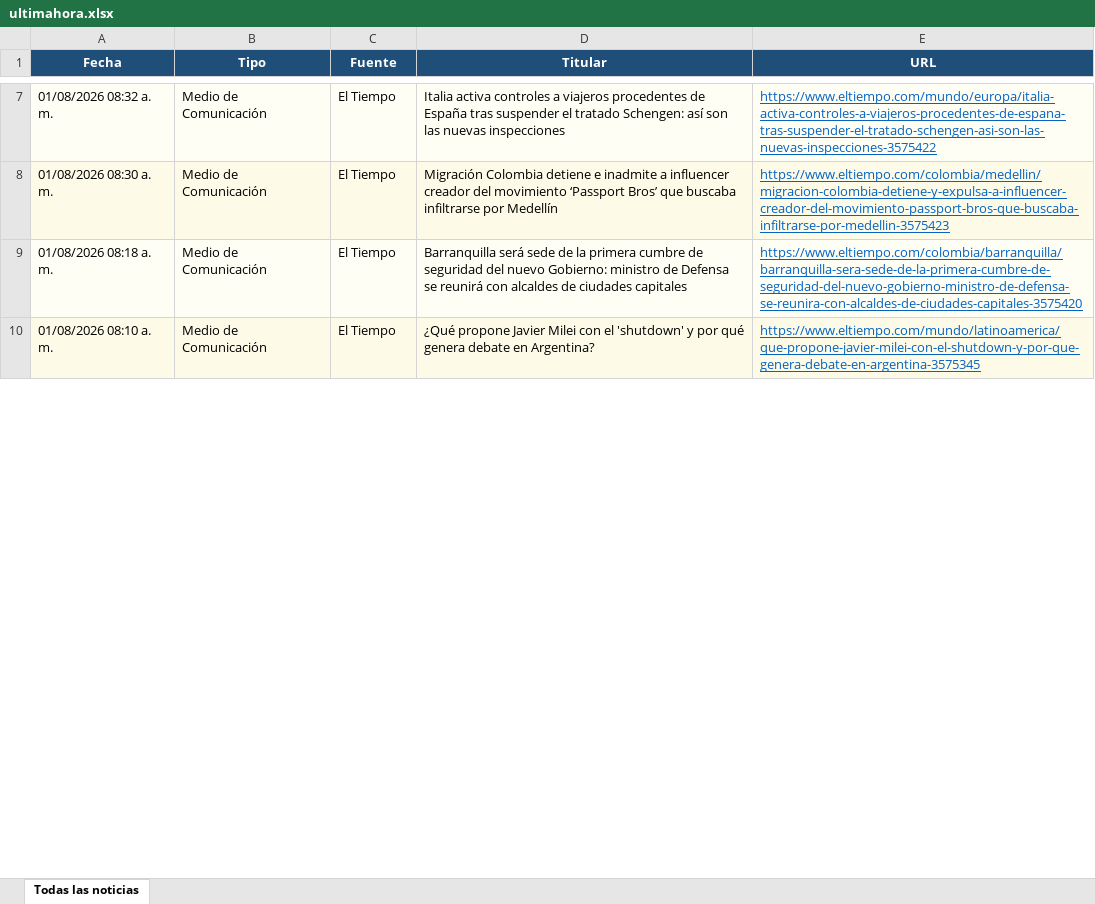
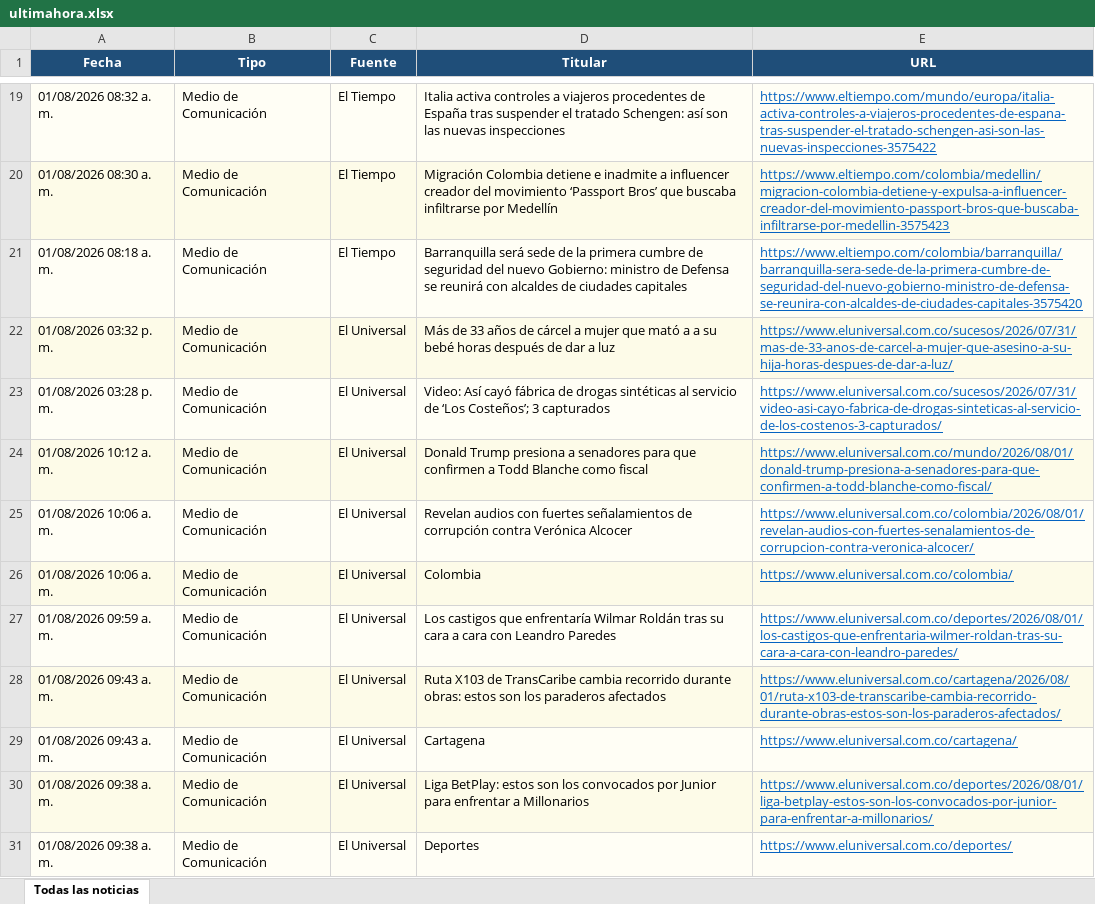
Before and after one commit to kevin961312/UltimaHora, an Excel workbook: docs/ultimahora.xlsx, sheet Todas las noticias, drawn as a sheet; only a part is shown, gaps mark what is left out; values as stored, in another font and other column widths than the file's, no borders; addresses are those after the commit; the diff covers the shown part only; the diff names each change by its address in the sheet, - before the commit and + after, or states it on an @@ line.

```diff
--- a/docs/ultimahora.xlsx (sheet Todas las noticias)
+++ b/docs/ultimahora.xlsx (sheet Todas las noticias)
+row 22: 01/08/2026 03:32 p. m. | Medio de Comunicación | El Universal | Más de 33 años de cárcel a mujer que mató a a su bebé horas después de dar a luz | https://www.eluniversal.com.co/sucesos/2026/07/31/mas-de-33-anos-de-carcel-a-mujer-que-asesino-a-su-hija-horas-despues-de-dar-a-luz/
+row 23: 01/08/2026 03:28 p. m. | Medio de Comunicación | El Universal | Video: Así cayó fábrica de drogas sintéticas al servicio de ‘Los Costeños’; 3 capturados | https://www.eluniversal.com.co/sucesos/2026/07/31/video-asi-cayo-fabrica-de-drogas-sinteticas-al-servicio-de-los-costenos-3-capturados/
+row 24: 01/08/2026 10:12 a. m. | Medio de Comunicación | El Universal | Donald Trump presiona a senadores para que confirmen a Todd Blanche como fiscal | https://www.eluniversal.com.co/mundo/2026/08/01/donald-trump-presiona-a-senadores-para-que-confirmen-a-todd-blanche-como-fiscal/
-A25 (Fecha): 01/08/2026 08:10 a. m.
+A25 (Fecha): 01/08/2026 10:06 a. m.
-C25 (Fuente): El Tiempo
+C25 (Fuente): El Universal
-D25 (Titular): ¿Qué propone Javier Milei con el 'shutdown' y por qué genera debate en Argentina?
+D25 (Titular): Revelan audios con fuertes señalamientos de corrupción contra Verónica Alcocer
-E25 (URL): https://www.eltiempo.com/mundo/latinoamerica/que-propone-javier-milei-con-el-shutdown-y-por-que-genera-debate-en-argentina-3575345
+E25 (URL): https://www.eluniversal.com.co/colombia/2026/08/01/revelan-audios-con-fuertes-senalamientos-de-corrupcion-contra-veronica-alcocer/
+row 26: 01/08/2026 10:06 a. m. | Medio de Comunicación | El Universal | Colombia | https://www.eluniversal.com.co/colombia/
+row 27: 01/08/2026 09:59 a. m. | Medio de Comunicación | El Universal | Los castigos que enfrentaría Wilmar Roldán tras su cara a cara con Leandro Paredes | https://www.eluniversal.com.co/deportes/2026/08/01/los-castigos-que-enfrentaria-wilmer-roldan-tras-su-cara-a-cara-con-leandro-paredes/
+row 28: 01/08/2026 09:43 a. m. | Medio de Comunicación | El Universal | Ruta X103 de TransCaribe cambia recorrido durante obras: estos son los paraderos afectados | https://www.eluniversal.com.co/cartagena/2026/08/01/ruta-x103-de-transcaribe-cambia-recorrido-durante-obras-estos-son-los-paraderos-afectados/
+row 29: 01/08/2026 09:43 a. m. | Medio de Comunicación | El Universal | Cartagena | https://www.eluniversal.com.co/cartagena/
+row 30: 01/08/2026 09:38 a. m. | Medio de Comunicación | El Universal | Liga BetPlay: estos son los convocados por Junior para enfrentar a Millonarios | https://www.eluniversal.com.co/deportes/2026/08/01/liga-betplay-estos-son-los-convocados-por-junior-para-enfrentar-a-millonarios/
+row 31: 01/08/2026 09:38 a. m. | Medio de Comunicación | El Universal | Deportes | https://www.eluniversal.com.co/deportes/
```
Also changed, not shown: 75 added rows, 77 removed rows, 34 moved rows and 39 edited cells elsewhere in this sheet, 1 other file.
